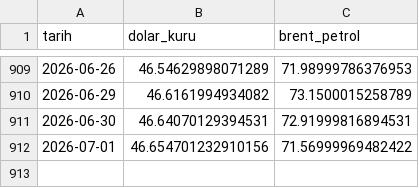
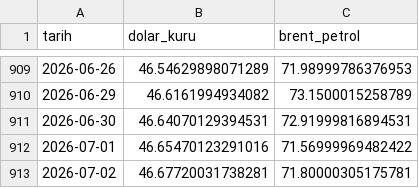
Before and after one commit to Rizakarakaya7/Tarim_pulse_pro, a CSV file: data/silver/macro_data.csv, drawn as a sheet; only a part is shown, gaps mark what is left out.

```diff
--- a/data/silver/macro_data.csv
+++ b/data/silver/macro_data.csv
@@ -911,2 +911,3 @@ tarih,dolar_kuru,brent_petrol
 2026-06-30,46.64070129394531,72.91999816894531
-2026-07-01,46.654701232910156,71.56999969482422
+2026-07-01,46.65470123291016,71.56999969482422
+2026-07-02,46.67720031738281,71.80000305175781
```
Also changed, not shown: 1 other file.
